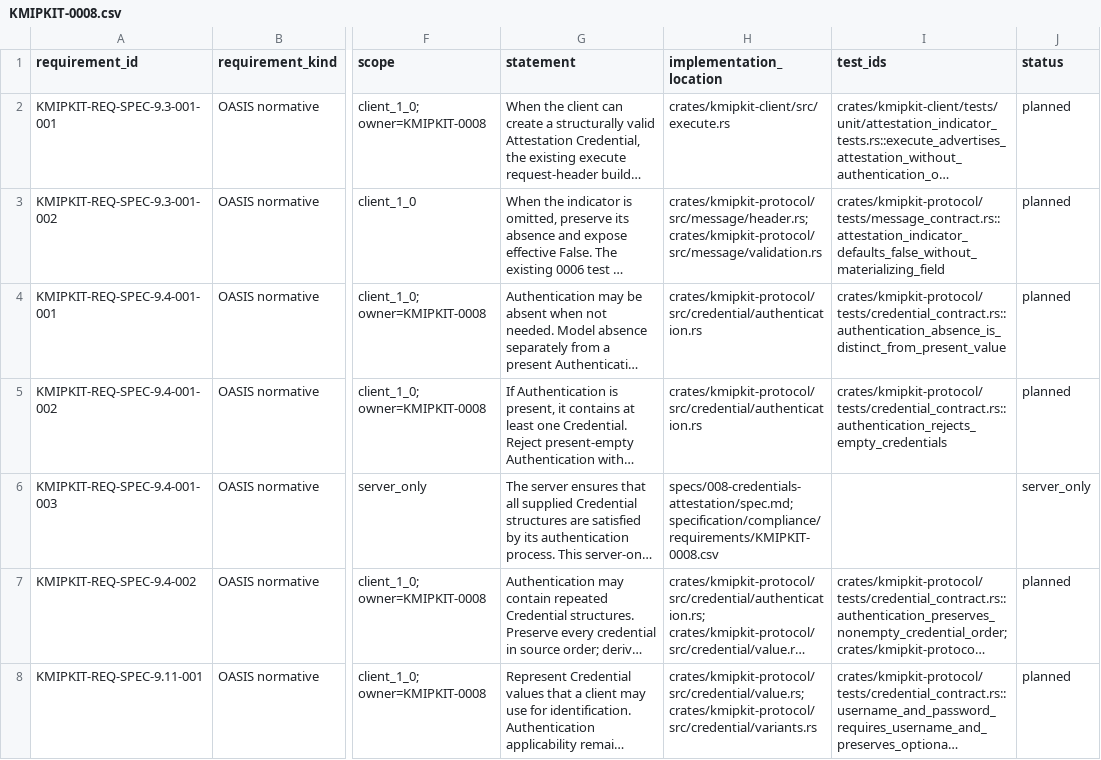
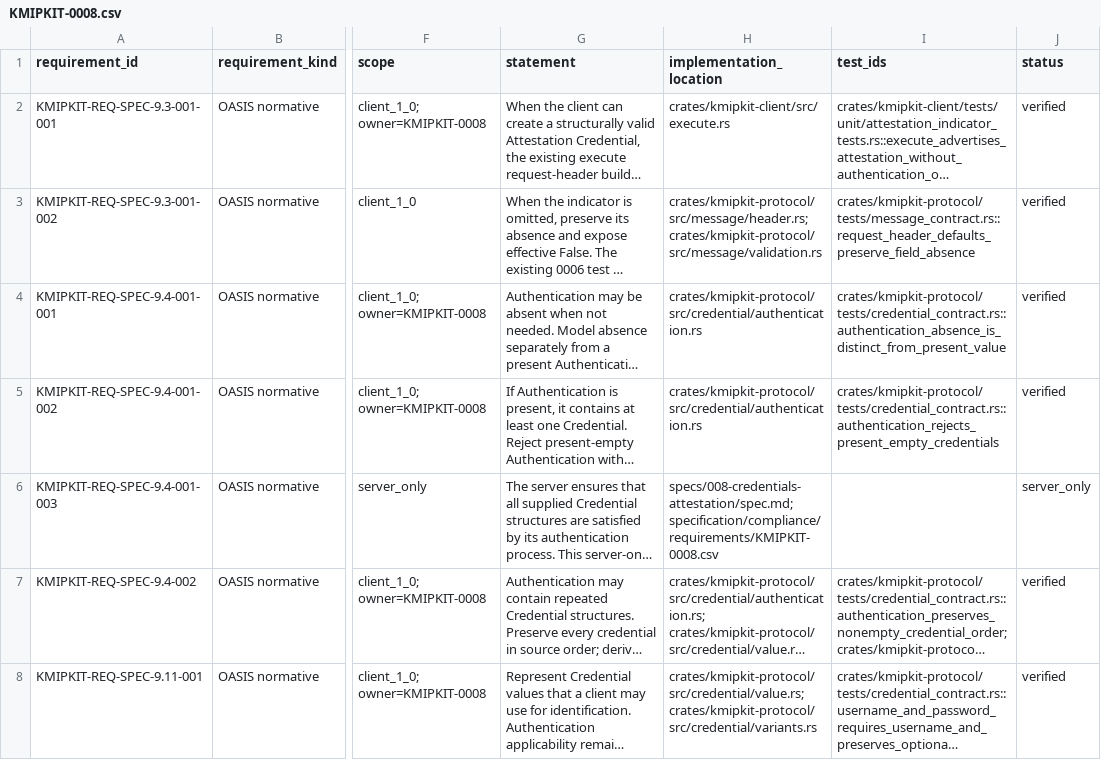
Before and after one commit to NeverWe1come/KMIPKit, a CSV file: specification/compliance/requirements/KMIPKIT-0008.csv, drawn as a sheet; only a part is shown, gaps mark what is left out; long unchanged cells end in …; the diff covers the shown part only; the diff names each change by its address in the sheet, - before the commit and + after, or states it on an @@ line.

Commit message:
fix(KMIPKIT-0008): verify requirement traceability

```diff
--- a/specification/compliance/requirements/KMIPKIT-0008.csv
+++ b/specification/compliance/requirements/KMIPKIT-0008.csv
-J2:J5 (status): planned
+J2:J5 (status): verified
-I3 (test_ids): crates/kmipkit-protocol/tests/message_contract.rs::attestation_indicator_defaults_false_without_materializing_field
+I3 (test_ids): crates/kmipkit-protocol/tests/message_contract.rs::request_header_defaults_preserve_field_absence
-I5 (test_ids): crates/kmipkit-protocol/tests/credential_contract.rs::authentication_rejects_empty_credentials
+I5 (test_ids): crates/kmipkit-protocol/tests/credential_contract.rs::authentication_rejects_present_empty_credentials
-J7:J8 (status): planned
+J7:J8 (status): verified
```
Also changed, not shown: 30 edited cells elsewhere in this file, 2 other files.
